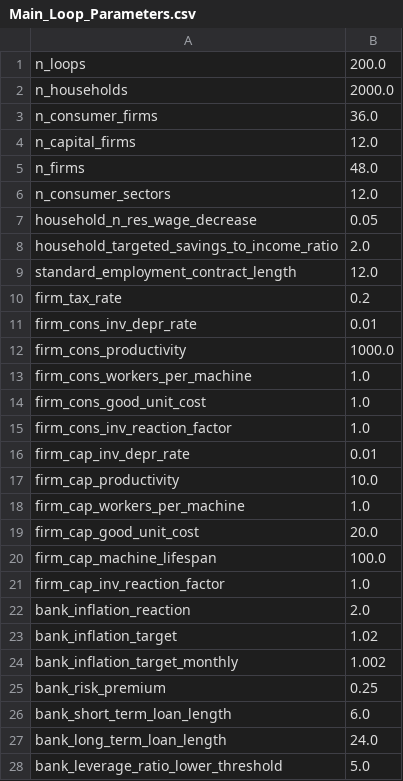
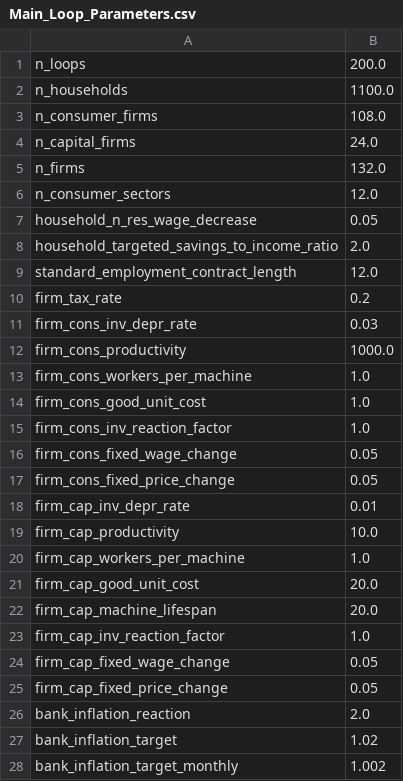
Before and after one commit to ImperialCollegeLondon/Vulcan, a CSV file: InitializationData/Main_Loop_Parameters.csv, drawn as a sheet; only a part is shown; the shorter side is filled out with more unchanged rows; addresses are those after the commit; the diff names each change by its address in the sheet, - before the commit and + after, or states it on an @@ line.

```diff
--- a/InitializationData/Main_Loop_Parameters.csv
+++ b/InitializationData/Main_Loop_Parameters.csv
-B2: 2000.0
+B2: 1100.0
-B3: 36.0
+B3: 108.0
-B4: 12.0
+B4: 24.0
-B5: 48.0
+B5: 132.0
-B11: 0.01
+B11: 0.03
+row 16: firm_cons_fixed_wage_change | 0.05
+row 17: firm_cons_fixed_price_change | 0.05
-B22: 100.0
+B22: 20.0
+row 24: firm_cap_fixed_wage_change | 0.05
+row 25: firm_cap_fixed_price_change | 0.05
```
Also changed, not shown: InitializationData/Consumer_Firm_Sectors.csv, InitializationData/Initialization_Parameters.csv, 16 other files.
